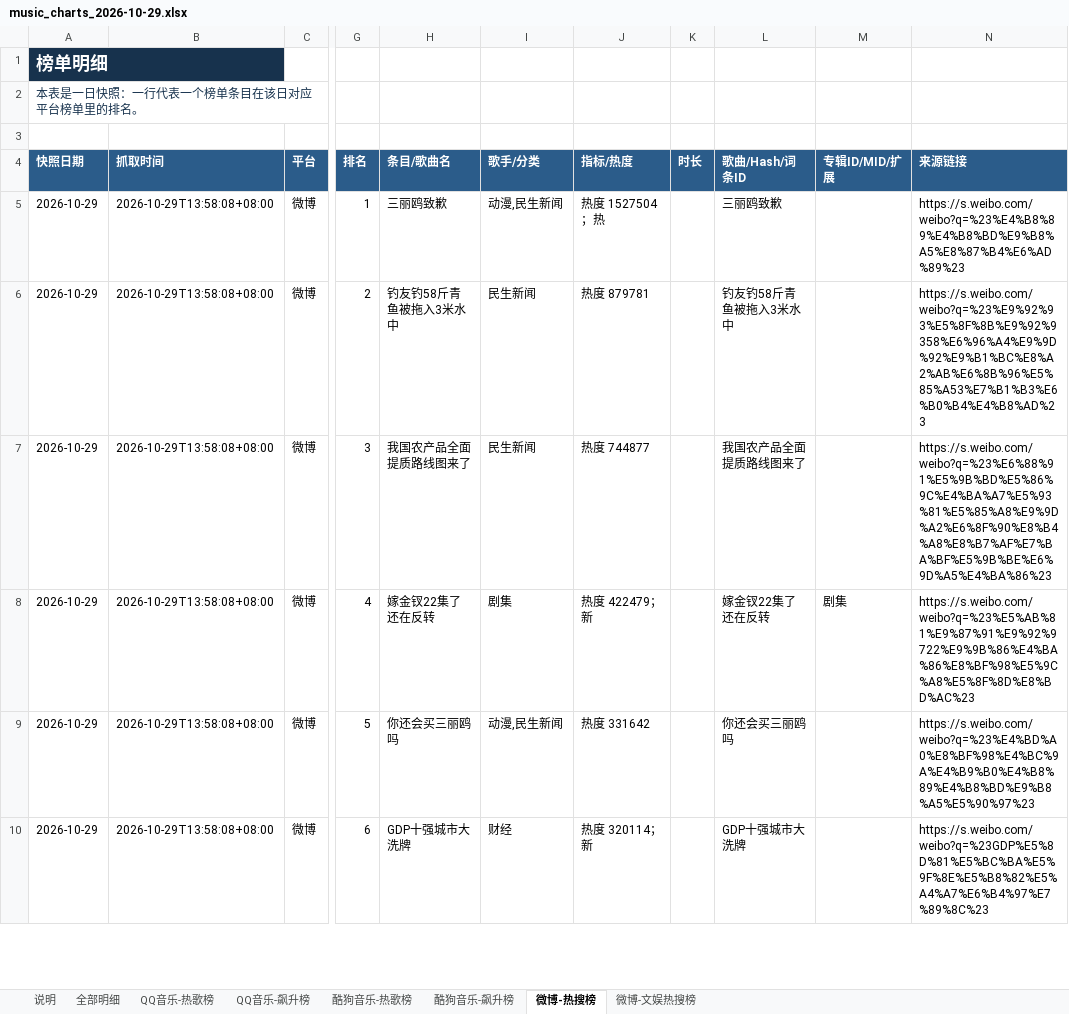
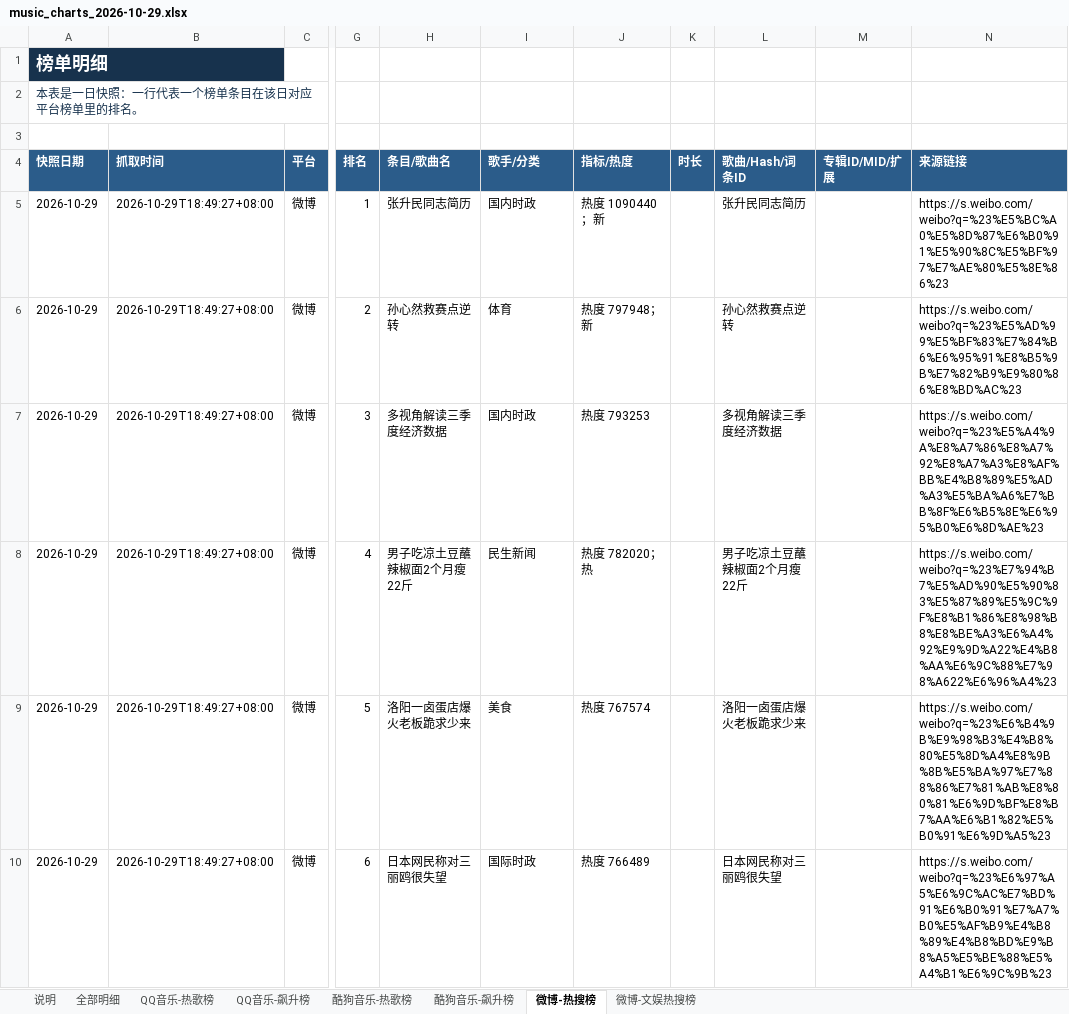
Before and after one commit to ybq-music/music-chart-heartbeat, an Excel workbook: outputs/music_charts_2026-10-29.xlsx, sheet 微博-热搜榜, drawn as a sheet; only a part is shown, gaps mark what is left out; values as stored, in another font and other column widths than the file's, no borders; the diff covers the shown part only; the diff names each change by its address in the sheet, - before the commit and + after, or states it on an @@ line.

```diff
--- a/outputs/music_charts_2026-10-29.xlsx (sheet 微博-热搜榜)
+++ b/outputs/music_charts_2026-10-29.xlsx (sheet 微博-热搜榜)
-B5:B10 (抓取时间): 2026-10-29T13:58:08+08:00
+B5:B10 (抓取时间): 2026-10-29T18:49:27+08:00
-H5 (条目/歌曲名): 三丽鸥致歉
+H5 (条目/歌曲名): 张升民同志简历
-I5 (歌手/分类): 动漫,民生新闻
+I5 (歌手/分类): 国内时政
-J5 (指标/热度): 热度 1527504；热
+J5 (指标/热度): 热度 1090440；新
-L5 (歌曲/Hash/词条ID): 三丽鸥致歉
+L5 (歌曲/Hash/词条ID): 张升民同志简历
-N5 (来源链接): https://s.weibo.com/weibo?q=%23%E4%B8%89%E4%B8%BD%E9%B8%A5%E8%87%B4%E6%AD%89%23
+N5 (来源链接): https://s.weibo.com/weibo?q=%23%E5%BC%A0%E5%8D%87%E6%B0%91%E5%90%8C%E5%BF%97%E7%AE%80%E5%8E%86%23
-H6 (条目/歌曲名): 钓友钓58斤青鱼被拖入3米水中
+H6 (条目/歌曲名): 孙心然救赛点逆转
-I6 (歌手/分类): 民生新闻
+I6 (歌手/分类): 体育
-J6 (指标/热度): 热度 879781
+J6 (指标/热度): 热度 797948；新
-L6 (歌曲/Hash/词条ID): 钓友钓58斤青鱼被拖入3米水中
+L6 (歌曲/Hash/词条ID): 孙心然救赛点逆转
-N6 (来源链接): https://s.weibo.com/weibo?q=%23%E9%92%93%E5%8F%8B%E9%92%9358%E6%96%A4%E9%9D%92%E9%B1%BC%E8%A2%AB%E6%8B%96%E5%85%A53%E7%B1%B3%E6%B0%B4%E4%B8%AD%23
+N6 (来源链接): https://s.weibo.com/weibo?q=%23%E5%AD%99%E5%BF%83%E7%84%B6%E6%95%91%E8%B5%9B%E7%82%B9%E9%80%86%E8%BD%AC%23
-H7 (条目/歌曲名): 我国农产品全面提质路线图来了
+H7 (条目/歌曲名): 多视角解读三季度经济数据
-I7 (歌手/分类): 民生新闻
+I7 (歌手/分类): 国内时政
-J7 (指标/热度): 热度 744877
+J7 (指标/热度): 热度 793253
-L7 (歌曲/Hash/词条ID): 我国农产品全面提质路线图来了
+L7 (歌曲/Hash/词条ID): 多视角解读三季度经济数据
-N7 (来源链接): https://s.weibo.com/weibo?q=%23%E6%88%91%E5%9B%BD%E5%86%9C%E4%BA%A7%E5%93%81%E5%85%A8%E9%9D%A2%E6%8F%90%E8%B4%A8%E8%B7%AF%E7%BA%BF%E5%9B%BE%E6%9D%A5%E4%BA%86%23
+N7 (来源链接): https://s.weibo.com/weibo?q=%23%E5%A4%9A%E8%A7%86%E8%A7%92%E8%A7%A3%E8%AF%BB%E4%B8%89%E5%AD%A3%E5%BA%A6%E7%BB%8F%E6%B5%8E%E6%95%B0%E6%8D%AE%23
-H8 (条目/歌曲名): 嫁金钗22集了还在反转
+H8 (条目/歌曲名): 男子吃凉土豆蘸辣椒面2个月瘦22斤
-I8 (歌手/分类): 剧集
+I8 (歌手/分类): 民生新闻
-J8 (指标/热度): 热度 422479；新
+J8 (指标/热度): 热度 782020；热
-L8 (歌曲/Hash/词条ID): 嫁金钗22集了还在反转
+L8 (歌曲/Hash/词条ID): 男子吃凉土豆蘸辣椒面2个月瘦22斤
-M8 (专辑ID/MID/扩展): 剧集
+M8 (专辑ID/MID/扩展): (empty)
-N8 (来源链接): https://s.weibo.com/weibo?q=%23%E5%AB%81%E9%87%91%E9%92%9722%E9%9B%86%E4%BA%86%E8%BF%98%E5%9C%A8%E5%8F%8D%E8%BD%AC%23
+N8 (来源链接): https://s.weibo.com/weibo?q=%23%E7%94%B7%E5%AD%90%E5%90%83%E5%87%89%E5%9C%9F%E8%B1%86%E8%98%B8%E8%BE%A3%E6%A4%92%E9%9D%A22%E4%B8%AA%E6%9C%88%E7%98%A622%E6%96%A4%23
-H9 (条目/歌曲名): 你还会买三丽鸥吗
+H9 (条目/歌曲名): 洛阳一卤蛋店爆火老板跪求少来
-I9 (歌手/分类): 动漫,民生新闻
+I9 (歌手/分类): 美食
-J9 (指标/热度): 热度 331642
+J9 (指标/热度): 热度 767574
-L9 (歌曲/Hash/词条ID): 你还会买三丽鸥吗
+L9 (歌曲/Hash/词条ID): 洛阳一卤蛋店爆火老板跪求少来
-N9 (来源链接): https://s.weibo.com/weibo?q=%23%E4%BD%A0%E8%BF%98%E4%BC%9A%E4%B9%B0%E4%B8%89%E4%B8%BD%E9%B8%A5%E5%90%97%23
+N9 (来源链接): https://s.weibo.com/weibo?q=%23%E6%B4%9B%E9%98%B3%E4%B8%80%E5%8D%A4%E8%9B%8B%E5%BA%97%E7%88%86%E7%81%AB%E8%80%81%E6%9D%BF%E8%B7%AA%E6%B1%82%E5%B0%91%E6%9D%A5%23
-H10 (条目/歌曲名): GDP十强城市大洗牌
+H10 (条目/歌曲名): 日本网民称对三丽鸥很失望
-I10 (歌手/分类): 财经
+I10 (歌手/分类): 国际时政
-J10 (指标/热度): 热度 320114；新
+J10 (指标/热度): 热度 766489
-L10 (歌曲/Hash/词条ID): GDP十强城市大洗牌
+L10 (歌曲/Hash/词条ID): 日本网民称对三丽鸥很失望
-N10 (来源链接): https://s.weibo.com/weibo?q=%23GDP%E5%8D%81%E5%BC%BA%E5%9F%8E%E5%B8%82%E5%A4%A7%E6%B4%97%E7%89%8C%23
+N10 (来源链接): https://s.weibo.com/weibo?q=%23%E6%97%A5%E6%9C%AC%E7%BD%91%E6%B0%91%E7%A7%B0%E5%AF%B9%E4%B8%89%E4%B8%BD%E9%B8%A5%E5%BE%88%E5%A4%B1%E6%9C%9B%23
```
Also changed, not shown: 286 edited cells elsewhere in this sheet, sheet 全部明细, sheet 酷狗音乐-热歌榜, sheet 微博-文娱热搜榜, sheet QQ音乐-热歌榜, sheet QQ音乐-飙升榜, sheet 酷狗音乐-飙升榜, 1 more sheet, 4 other files.
